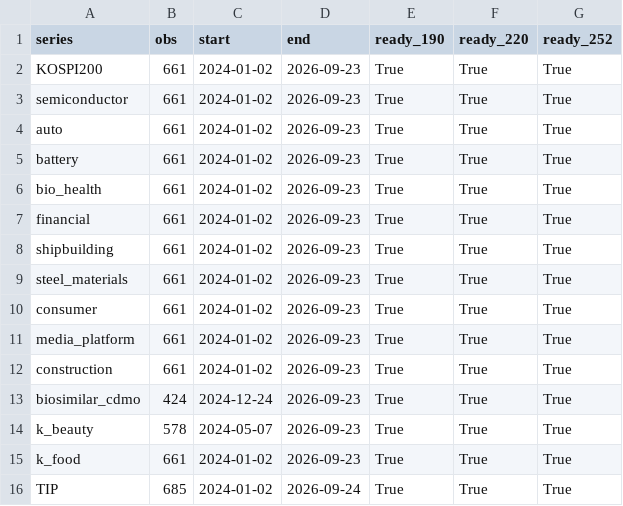
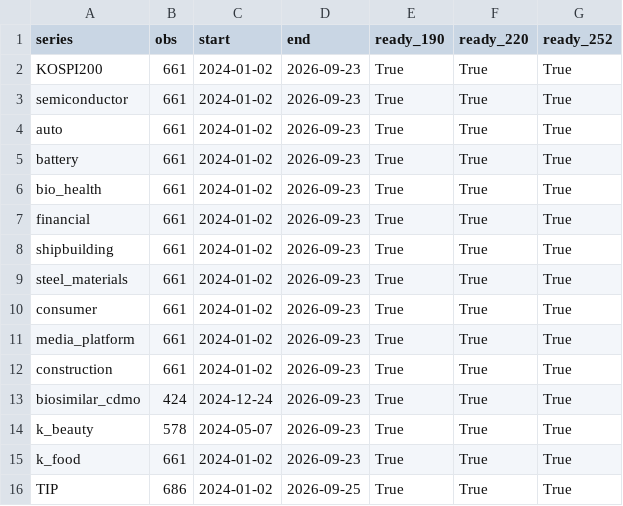
Before and after one commit to hyunsungkim73/HAA_Leader_Sector_System, a CSV file: data/meta/price_coverage.csv, drawn as a sheet.

```diff
--- a/data/meta/price_coverage.csv
+++ b/data/meta/price_coverage.csv
@@ -15,2 +15,2 @@ k_beauty,578,2024-05-07,2026-09-23,True,True,True
 k_food,661,2024-01-02,2026-09-23,True,True,True
-TIP,685,2024-01-02,2026-09-24,True,True,True
+TIP,686,2024-01-02,2026-09-25,True,True,True
```
Also changed, not shown: data/derived/tip_haa_weekly.csv, data/meta/completeness_series.csv, 4 other files.
